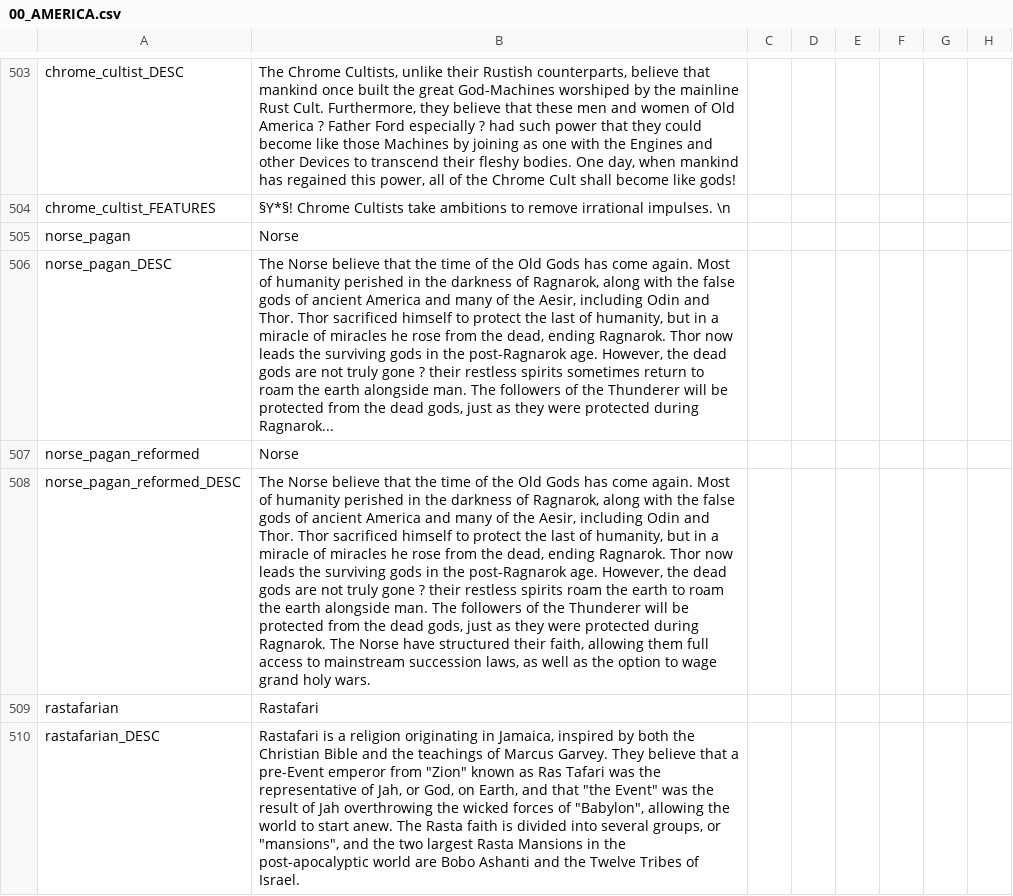
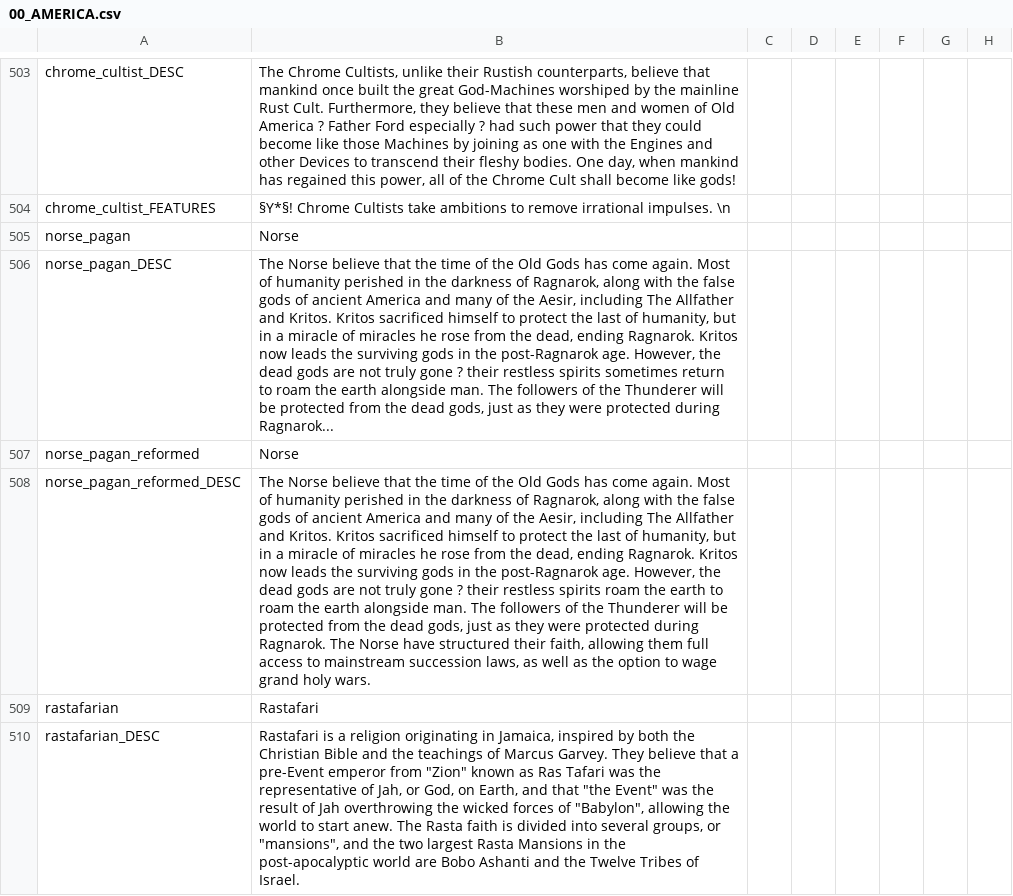
Before and after one commit to MrBadaniel/Aguila-o-Sol, a CSV file: localisation/00_AMERICA.csv, drawn as a sheet; only a part is shown, gaps mark what is left out; the diff names each change by its address in the sheet, - before the commit and + after, or states it on an @@ line.

Commit message:
changed up Norse Gods
added The Allfather, Kritos inspised by Kratos and Christ and Tinluth inspired by Martin Luther

```diff
--- a/localisation/00_AMERICA.csv
+++ b/localisation/00_AMERICA.csv
-B506: …Aesir, including Odin and Thor. Thor sacrificed himself to protect the last of humanity, but in a miracle of miracles he rose from the dead, ending Ragnarok. Thor now leads…
+B506: …Aesir, including The Allfather and Kritos. Kritos sacrificed himself to protect the last of humanity, but in a miracle of miracles he rose from the dead, ending Ragnarok. Kritos now leads…
-B508: …Aesir, including Odin and Thor. Thor sacrificed himself to protect the last of humanity, but in a miracle of miracles he rose from the dead, ending Ragnarok. Thor now leads…
+B508: …Aesir, including The Allfather and Kritos. Kritos sacrificed himself to protect the last of humanity, but in a miracle of miracles he rose from the dead, ending Ragnarok. Kritos now leads…
```
Also changed, not shown: 2 other files.
